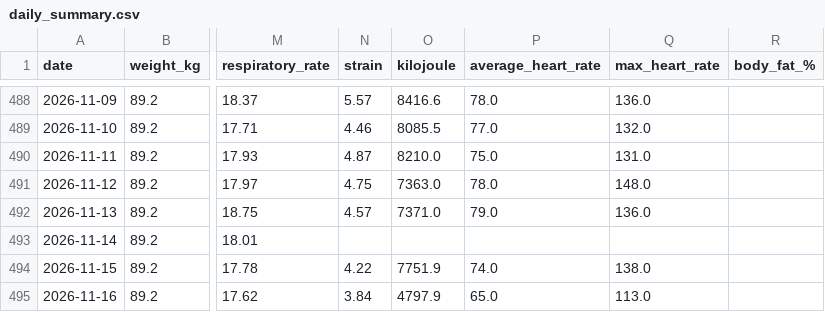
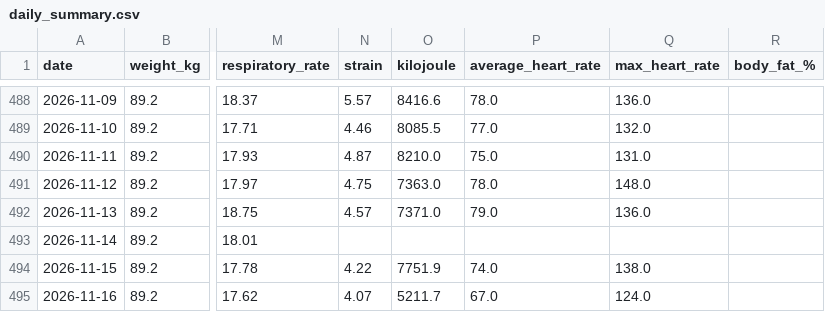
Before and after one commit to 4nd7ey-lab/whoop-public, a CSV file: daily_summary.csv, drawn as a sheet; only a part is shown, gaps mark what is left out; the diff names each change by its address in the sheet, - before the commit and + after, or states it on an @@ line.

Commit message:
mirror: update from Sheets

```diff
--- a/daily_summary.csv
+++ b/daily_summary.csv
-N495 (strain): 3.84
+N495 (strain): 4.07
-O495 (kilojoule): 4797.9
+O495 (kilojoule): 5211.7
-P495 (average_heart_rate): 65.0
+P495 (average_heart_rate): 67.0
-Q495 (max_heart_rate): 113.0
+Q495 (max_heart_rate): 124.0
```
